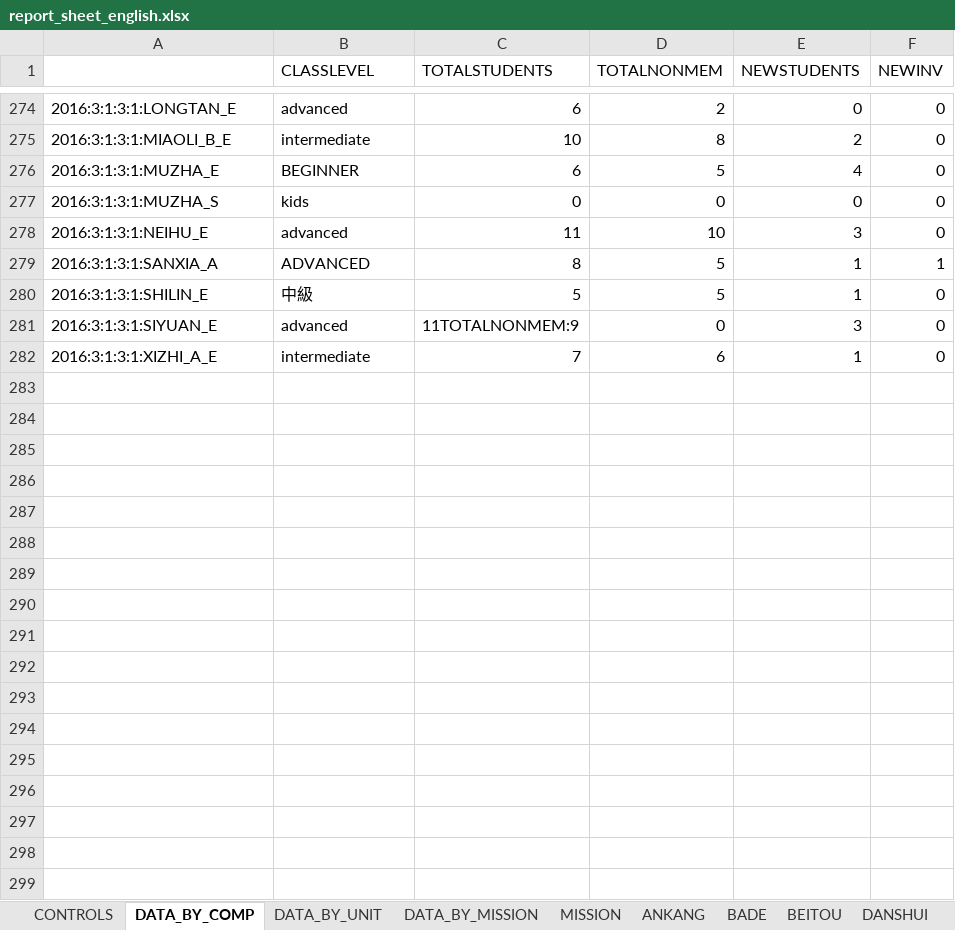
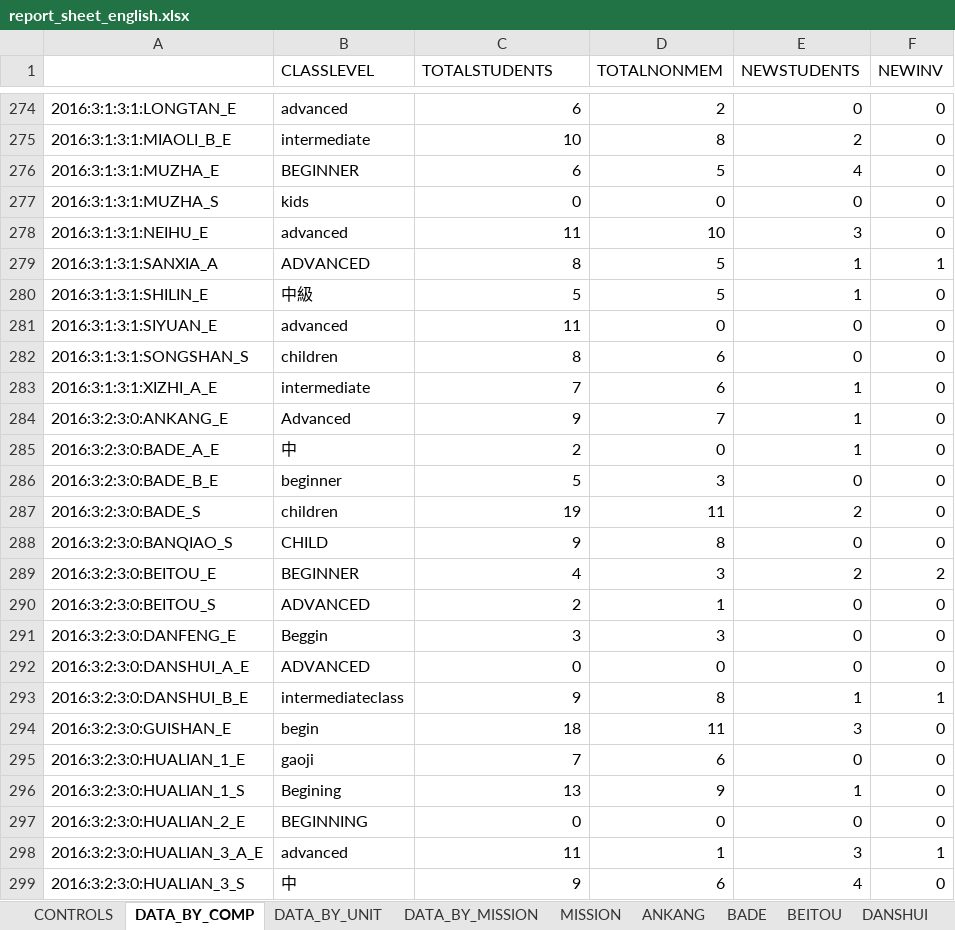
Before and after one commit to taiwantaipeimission/ARPS, an Excel workbook: report_sheet_english.xlsx, sheet DATA_BY_COMP, drawn as a sheet; only a part is shown, gaps mark what is left out; values as stored, in another font and other column widths than the file's, no borders; the diff covers the shown part only; the diff names each change by its address in the sheet, - before the commit and + after, or states it on an @@ line.

```diff
--- a/report_sheet_english.xlsx (sheet DATA_BY_COMP)
+++ b/report_sheet_english.xlsx (sheet DATA_BY_COMP)
-C281 (TOTALSTUDENTS): 11TOTALNONMEM:9
+C281 (TOTALSTUDENTS): 11
-E281 (NEWSTUDENTS): 3
+E281 (NEWSTUDENTS): 0
+row 282: 2016:3:1:3:1:SONGSHAN_S | children | 8 | 6 | 0 | 0
+row 284: 2016:3:2:3:0:ANKANG_E | Advanced | 9 | 7 | 1 | 0
+row 285: 2016:3:2:3:0:BADE_A_E | 中 | 2 | 0 | 1 | 0
+row 286: 2016:3:2:3:0:BADE_B_E | beginner | 5 | 3 | 0 | 0
+row 287: 2016:3:2:3:0:BADE_S | children | 19 | 11 | 2 | 0
+row 288: 2016:3:2:3:0:BANQIAO_S | CHILD | 9 | 8 | 0 | 0
+row 289: 2016:3:2:3:0:BEITOU_E | BEGINNER | 4 | 3 | 2 | 2
+row 290: 2016:3:2:3:0:BEITOU_S | ADVANCED | 2 | 1 | 0 | 0
+row 291: 2016:3:2:3:0:DANFENG_E | Beggin | 3 | 3 | 0 | 0
+row 292: 2016:3:2:3:0:DANSHUI_A_E | ADVANCED | 0 | 0 | 0 | 0
+row 293: 2016:3:2:3:0:DANSHUI_B_E | intermediateclass | 9 | 8 | 1 | 1
+row 294: 2016:3:2:3:0:GUISHAN_E | begin | 18 | 11 | 3 | 0
+row 295: 2016:3:2:3:0:HUALIAN_1_E | gaoji | 7 | 6 | 0 | 0
+row 296: 2016:3:2:3:0:HUALIAN_1_S | Begining | 13 | 9 | 1 | 0
+row 297: 2016:3:2:3:0:HUALIAN_2_E | BEGINNING | 0 | 0 | 0 | 0
+row 298: 2016:3:2:3:0:HUALIAN_3_A_E | advanced | 11 | 1 | 3 | 1
+row 299: 2016:3:2:3:0:HUALIAN_3_S | 中 | 9 | 6 | 4 | 0
```
Also changed, not shown: 130 added rows, 2 removed rows and 4 edited cells elsewhere in this sheet, sheet DATA_BY_UNIT, sheet XINZHUANG, sheet XINDIAN, sheet ZHUBEI, sheet MUZHA, sheet SANXIA, 30 more sheets, formulas that keep their value, hidden cells, charts or pictures, 2 other files.
